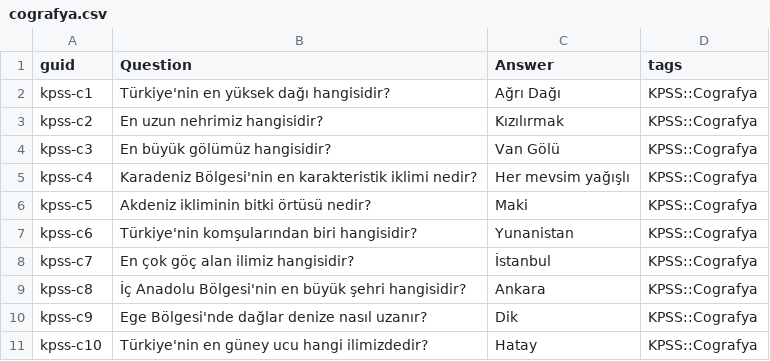
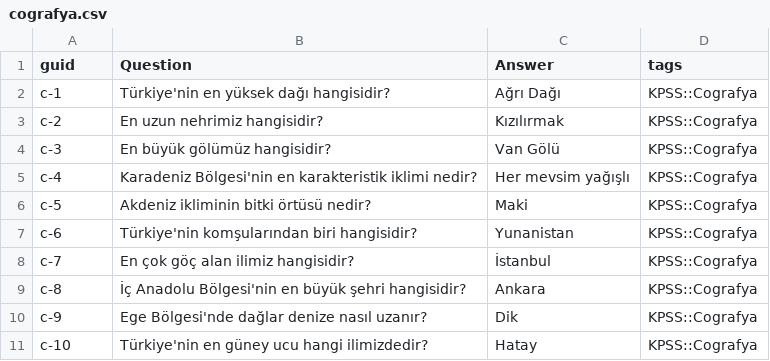
Before and after one commit to fr0stb1rd/kamusinyal-kpss-anki, a CSV file: src/data/cografya.csv, drawn as a sheet.

Commit message:
feat: update question datasets for matematik, tarih, turkce, vatandaslik, and cografya

```diff
--- a/src/data/cografya.csv
+++ b/src/data/cografya.csv
@@ -1,11 +1,11 @@
 guid,Question,Answer,tags
-kpss-c1,Türkiye'nin en yüksek dağı hangisidir?,Ağrı Dağı,KPSS::Cografya
-kpss-c2,En uzun nehrimiz hangisidir?,Kızılırmak,KPSS::Cografya
-kpss-c3,En büyük gölümüz hangisidir?,Van Gölü,KPSS::Cografya
-kpss-c4,Karadeniz Bölgesi'nin en karakteristik iklimi nedir?,Her mevsim yağışlı,KPSS::Cografya
-kpss-c5,Akdeniz ikliminin bitki örtüsü nedir?,Maki,KPSS::Cografya
-kpss-c6,Türkiye'nin komşularından biri hangisidir?,Yunanistan,KPSS::Cografya
-kpss-c7,En çok göç alan ilimiz hangisidir?,İstanbul,KPSS::Cografya
-kpss-c8,İç Anadolu Bölgesi'nin en büyük şehri hangisidir?,Ankara,KPSS::Cografya
-kpss-c9,Ege Bölgesi'nde dağlar denize nasıl uzanır?,Dik,KPSS::Cografya
-kpss-c10,Türkiye'nin en güney ucu hangi ilimizdedir?,Hatay,KPSS::Cografya
+c-1,Türkiye'nin en yüksek dağı hangisidir?,Ağrı Dağı,KPSS::Cografya
+c-2,En uzun nehrimiz hangisidir?,Kızılırmak,KPSS::Cografya
+c-3,En büyük gölümüz hangisidir?,Van Gölü,KPSS::Cografya
+c-4,Karadeniz Bölgesi'nin en karakteristik iklimi nedir?,Her mevsim yağışlı,KPSS::Cografya
+c-5,Akdeniz ikliminin bitki örtüsü nedir?,Maki,KPSS::Cografya
+c-6,Türkiye'nin komşularından biri hangisidir?,Yunanistan,KPSS::Cografya
+c-7,En çok göç alan ilimiz hangisidir?,İstanbul,KPSS::Cografya
+c-8,İç Anadolu Bölgesi'nin en büyük şehri hangisidir?,Ankara,KPSS::Cografya
+c-9,Ege Bölgesi'nde dağlar denize nasıl uzanır?,Dik,KPSS::Cografya
+c-10,Türkiye'nin en güney ucu hangi ilimizdedir?,Hatay,KPSS::Cografya
```
Also changed, not shown: src/data/matematik.csv, src/data/tarih.csv, 2 other files.
